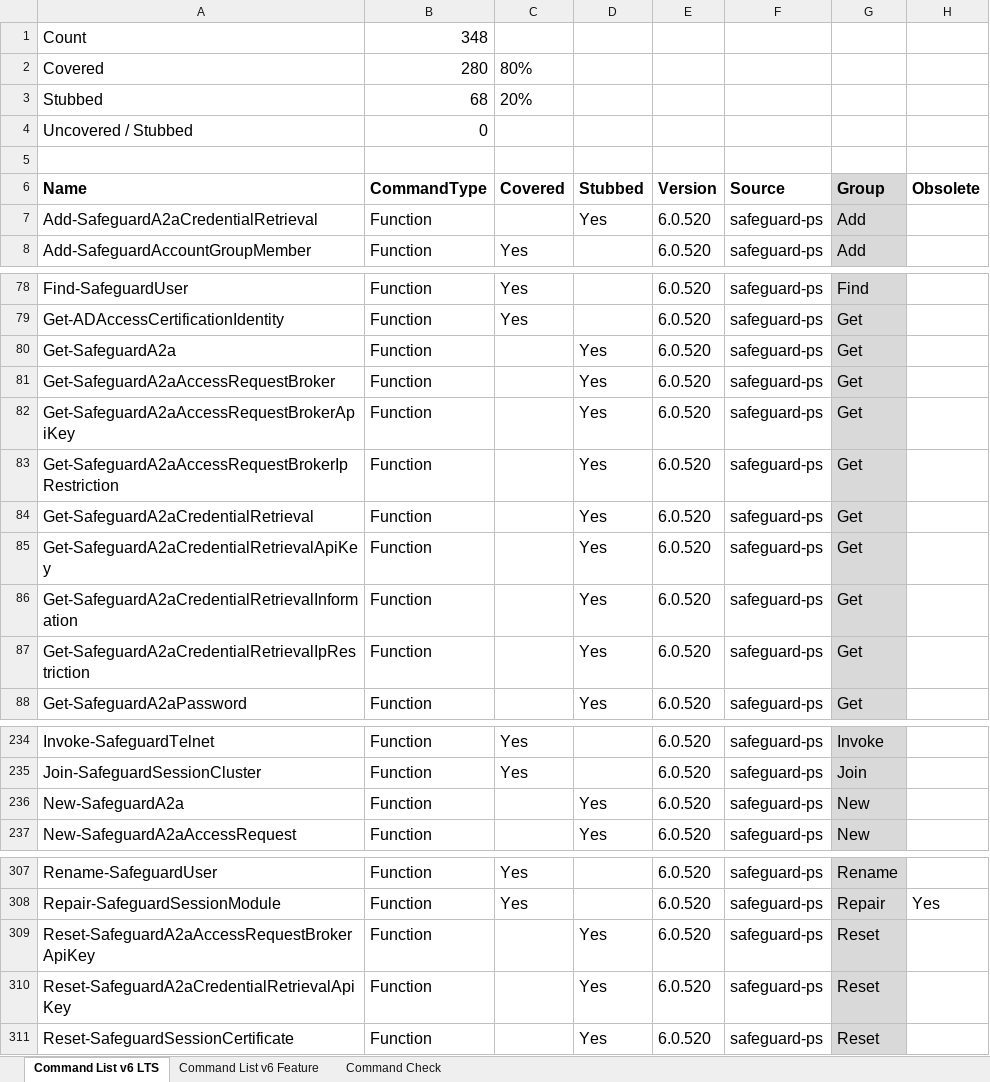
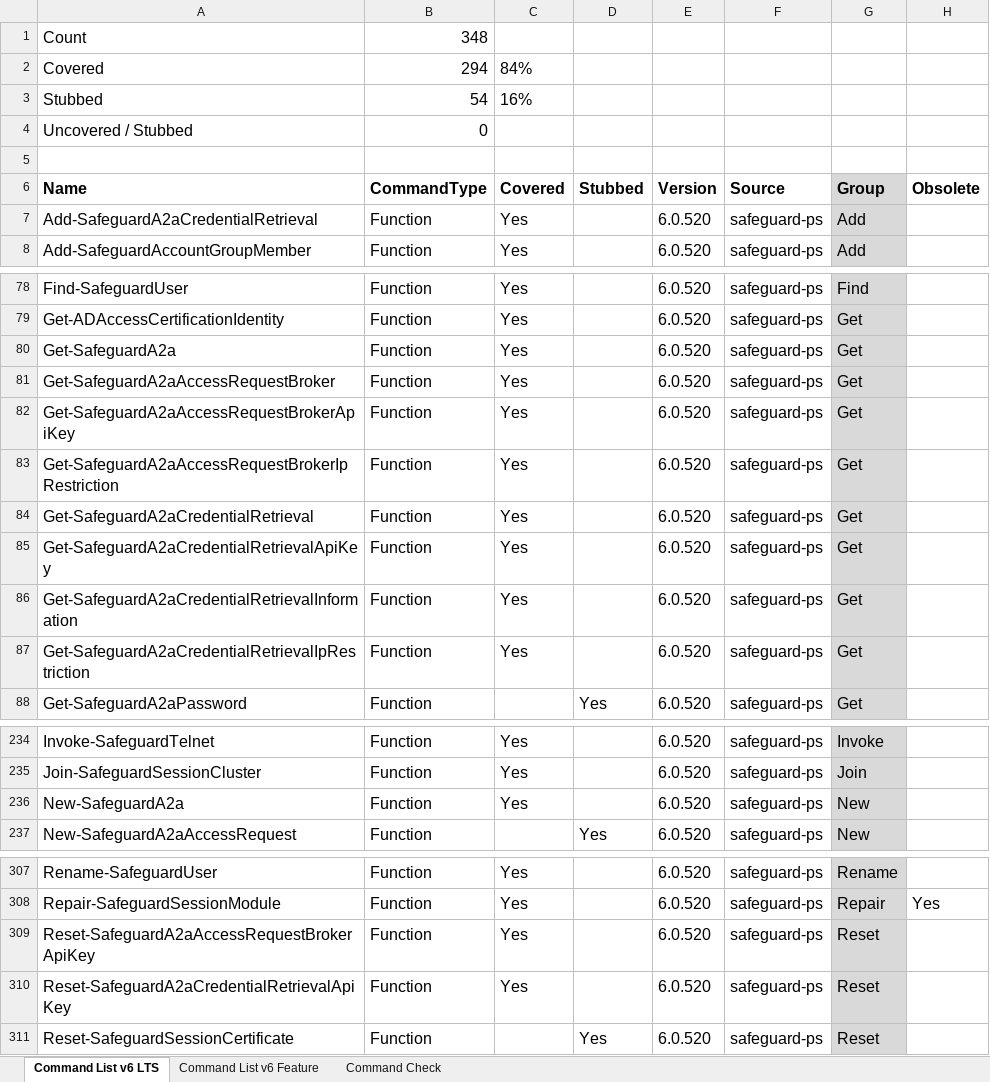
Before and after one commit to JeffHarkavy/SafeguardCmdletTesting, an Excel workbook: Command Coverage.xlsx, sheet Command List v6 LTS, drawn as a sheet; only a part is shown, gaps mark what is left out; values as stored, in another font and other column widths than the file's, no borders; charts and pictures not drawn; the diff covers the shown part only; the diff names each change by its address in the sheet, - before the commit and + after, or states it on an @@ line.

```diff
--- a/Command Coverage.xlsx (sheet Command List v6 LTS)
+++ b/Command Coverage.xlsx (sheet Command List v6 LTS)
-B2 (CommandType): 280
+B2 (CommandType): 294
-C2 (Covered): 80%
+C2 (Covered): 84%
-B3 (CommandType): 68
+B3 (CommandType): 54
-C3 (Covered): 20%
+C3 (Covered): 16%
-C7 (Covered): (empty)
+C7 (Covered): Yes
-D7 (Stubbed): Yes
+D7 (Stubbed): (empty)
-C80:C87 (Covered): (empty)
+C80:C87 (Covered): Yes
-D80:D87 (Stubbed): Yes
+D80:D87 (Stubbed): (empty)
-C236 (Covered): (empty)
+C236 (Covered): Yes
-D236 (Stubbed): Yes
+D236 (Stubbed): (empty)
-C309:C310 (Covered): (empty)
+C309:C310 (Covered): Yes
-D309:D310 (Stubbed): Yes
+D309:D310 (Stubbed): (empty)
```
Also changed, not shown: 4 edited cells elsewhere in this sheet, sheet Command List v6 Feature, 2 other files.
